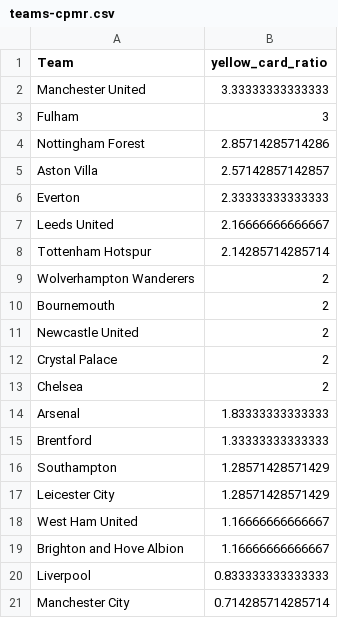
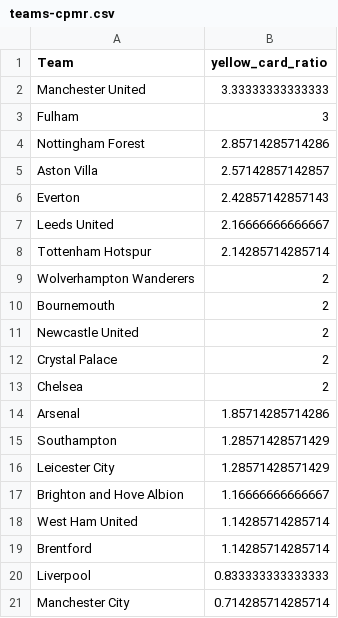
Before and after one commit to charles-adedotun/krysp-scraper, a CSV file: epl/cleaned-data/teams-cpmr.csv, drawn as a sheet.

```diff
--- a/epl/cleaned-data/teams-cpmr.csv
+++ b/epl/cleaned-data/teams-cpmr.csv
@@ -5,3 +5,3 @@
 "  Aston Villa ",2.57142857142857
-"  Everton ",2.33333333333333
+"  Everton ",2.42857142857143
 "  Leeds United ",2.16666666666667
@@ -13,8 +13,8 @@
 "  Chelsea ",2
-"  Arsenal ",1.83333333333333
-"  Brentford ",1.33333333333333
+"  Arsenal ",1.85714285714286
 "  Southampton ",1.28571428571429
 "  Leicester City ",1.28571428571429
-"  West Ham United ",1.16666666666667
 "  Brighton and Hove Albion ",1.16666666666667
+"  West Ham United ",1.14285714285714
+"  Brentford ",1.14285714285714
 "  Liverpool ",0.833333333333333
```
Also changed, not shown: epl/cleaned-data/referees-cpmr.csv, 2 other files.
